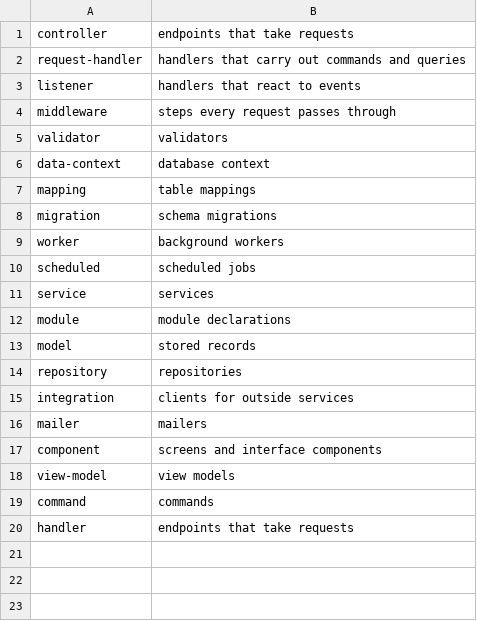
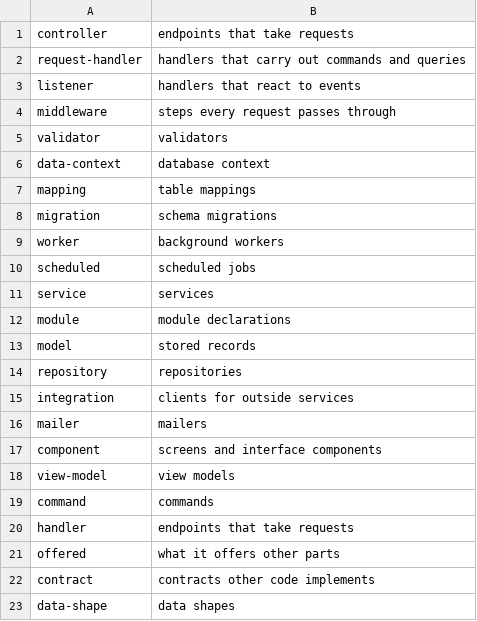
Before and after one commit to KlauroLabs/klauro-main, a TSV file: packages/analyzer-core/native/klauro-engine/data/component_labels.tsv, drawn as a sheet; the diff names each change by its address in the sheet, - before the commit and + after, or states it on an @@ line.

Commit message:
Engine: architecture narratives speak only from facts a part really has
Code a part offers others, its contracts and its data shapes from source
files are components, so a library has a shape to describe; a part with
nothing to tell gets no narrative. A start-up routine whose stages register
services (data/composition_registries.tsv) is a composition root, not a
pipeline. A mediator means commands, queries or dispatched messages, never
integration events. Organisation is told only when enough roles and folders
show it, and a style is named only when its evidence is stated. Narratives
are remembered against the prompt as well as the facts. Files named
X.Dockerfile or Dockerfile.X are manifests, not source.

```diff
--- a/packages/analyzer-core/native/klauro-engine/data/component_labels.tsv
+++ b/packages/analyzer-core/native/klauro-engine/data/component_labels.tsv
+row 21: offered | what it offers other parts
+row 22: contract | contracts other code implements
+row 23: data-shape | data shapes
```
Also changed, not shown: 5 other files.
